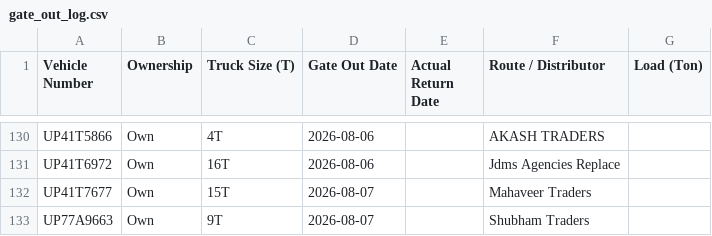
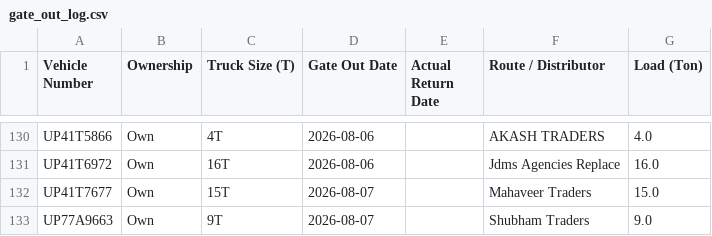
Before and after one commit to DeeAI-byte/TMS, a CSV file: local_data/gate_out_log.csv, drawn as a sheet; only a part is shown, gaps mark what is left out; the diff covers the shown part only; the diff names each change by its address in the sheet, - before the commit and + after, or states it on an @@ line.

```diff
--- a/local_data/gate_out_log.csv
+++ b/local_data/gate_out_log.csv
-G130 (Load (Ton)): (empty)
+G130 (Load (Ton)): 4.0
-G131 (Load (Ton)): (empty)
+G131 (Load (Ton)): 16.0
-G132 (Load (Ton)): (empty)
+G132 (Load (Ton)): 15.0
-G133 (Load (Ton)): (empty)
+G133 (Load (Ton)): 9.0
```
Also changed, not shown: 27 edited cells elsewhere in this file.
